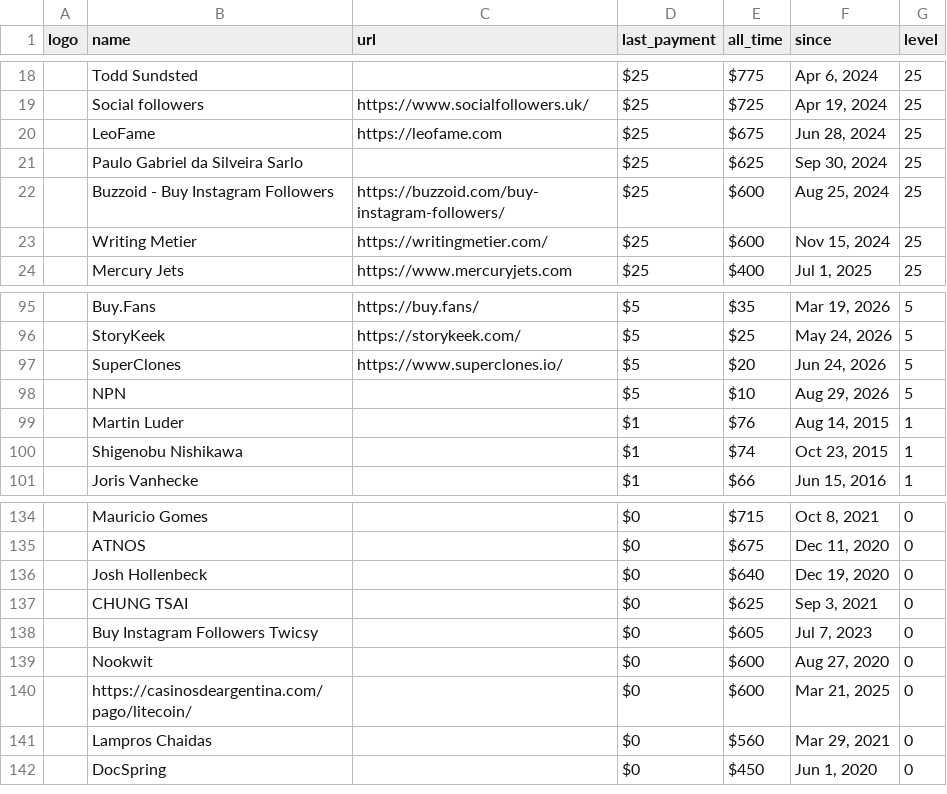
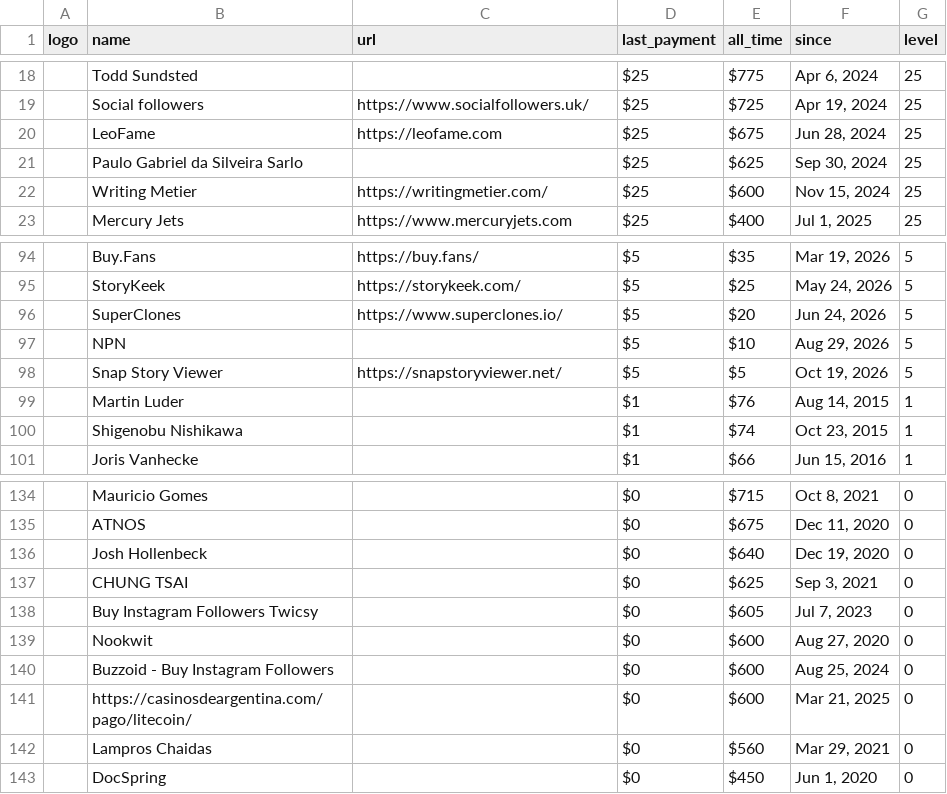
Before and after one commit to crystal-lang/crystal-website, a CSV file: _data/sponsors.csv, drawn as a sheet; only a part is shown, gaps mark what is left out; removed rows and columns are numbered as before the commit, all else as after; the diff names each change by its address in the sheet, - before the commit and + after, or states it on an @@ line.

```diff
--- a/_data/sponsors.csv
+++ b/_data/sponsors.csv
-row 22:  | Buzzoid - Buy Instagram Followers | https://buzzoid.com/buy-instagram-followers/ | $25 | $600 | Aug 25, 2024 | 25
+row 98:  | Snap Story Viewer | https://snapstoryviewer.net/ | $5 | $5 | Oct 19, 2026 | 5
+row 140:  | Buzzoid - Buy Instagram Followers |  | $0 | $600 | Aug 25, 2024 | 0
```
Also changed, not shown: 1 other file.
